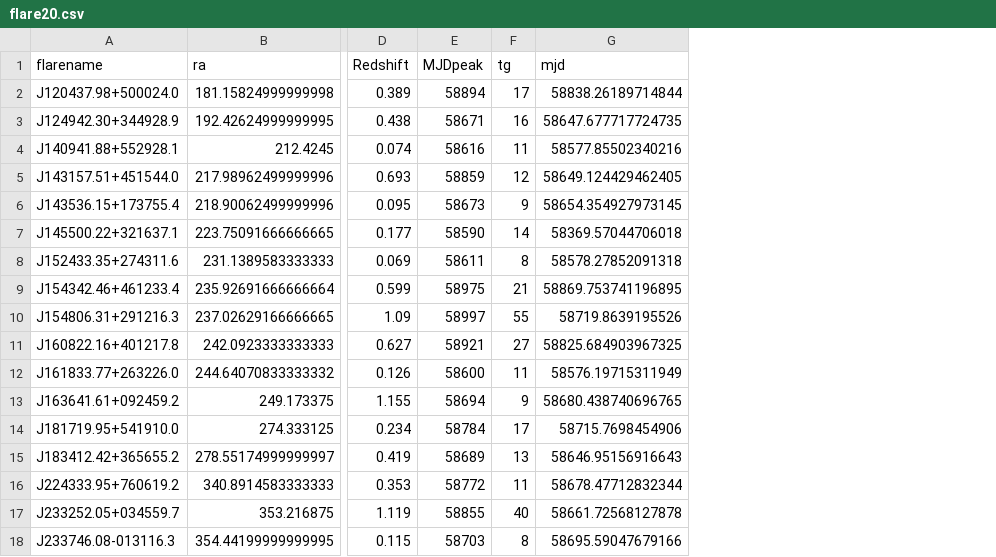
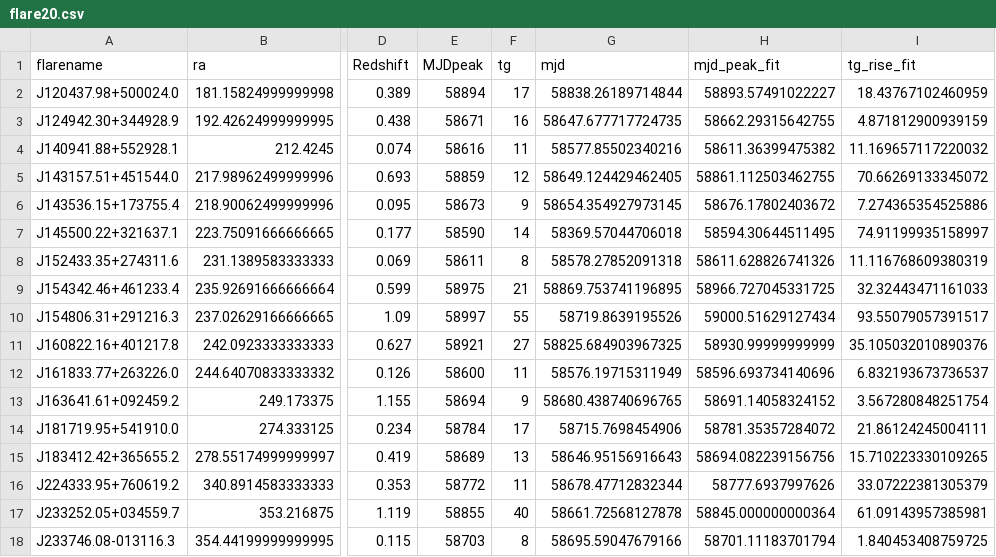
Before and after one commit to tomas-cabrera/bbhagn, a CSV file: data/graham23_tables/flare20.csv, drawn as a sheet; only a part is shown, gaps mark what is left out; the diff names each change by its address in the sheet, - before the commit and + after, or states it on an @@ line.

Commit message:
New code for flare table

```diff
--- a/data/graham23_tables/flare20.csv
+++ b/data/graham23_tables/flare20.csv
+column H (mjd_peak_fit), rows 2-18: 58893.57491022227 | 58662.29315642755 | 58611.36399475382 | 58861.112503462755 | 58676.17802403672 | 58594.30644511495 | 58611.628826741326 | 58966.727045331725 | 59000.51629127434 | 58930.99999999999 | 58596.693734140696 | 58691.14058324152 | 58781.35357284072 | 58694.082239156756 | 58777.6937997626 | 58845.000000000364 | 58701.11183701794
+column I (tg_rise_fit), rows 2-18: 18.43767102460959 | 4.871812900939159 | 11.169657117220032 | 70.66269133345072 | 7.274365354525886 | 74.91199935158997 | 11.116768609380319 | 32.32443471161033 | 93.55079057391517 | 35.105032010890376 | 6.832193673736537 | 3.567280848251754 | 21.86124245004111 | 15.710223330109265 | 33.07222381305379 | 61.09143957385981 | 1.840453408759725
```
Also changed, not shown: 3 other files.
